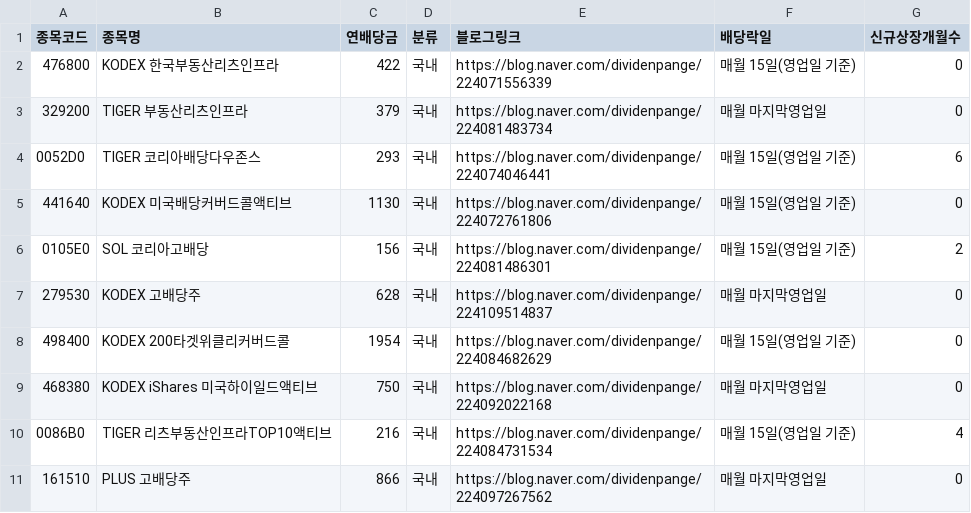
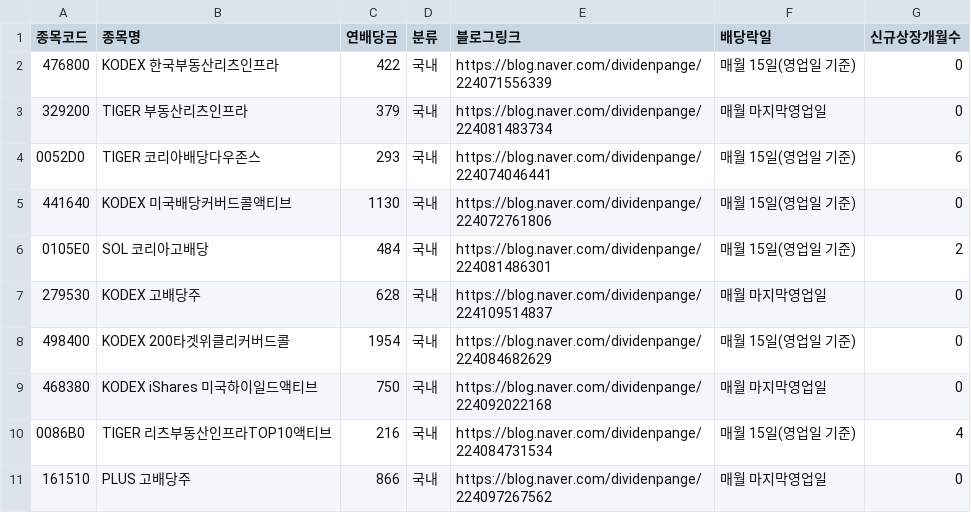
Before and after one commit to broadcast777/my-dividend-app, a CSV file: stocks.csv, drawn as a sheet; only a part is shown.

Commit message:
Update stocks.csv

```diff
--- a/stocks.csv
+++ b/stocks.csv
@@ -5,3 +5,3 @@
 441640,KODEX 미국배당커버드콜액티브,1130,국내,https://blog.naver.com/dividenpange/224072761806,매월 15일(영업일 기준),0
-0105E0,SOL 코리아고배당,156,국내,https://blog.naver.com/dividenpange/224081486301,매월 15일(영업일 기준),2
+0105E0,SOL 코리아고배당,484,국내,https://blog.naver.com/dividenpange/224081486301,매월 15일(영업일 기준),2
 279530,KODEX 고배당주,628,국내,https://blog.naver.com/dividenpange/224109514837,매월 마지막영업일,0
```
